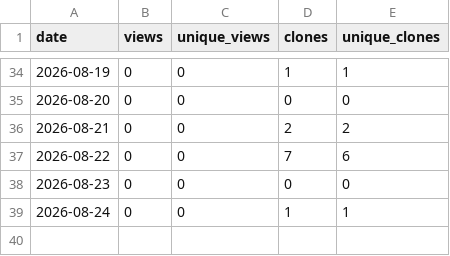
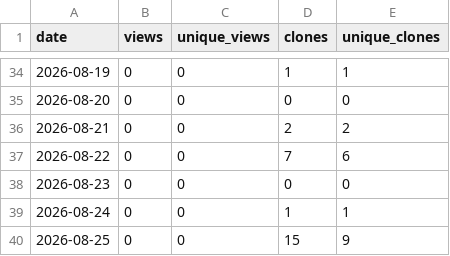
Before and after one commit to thabogabe/sa-fresh-produce-market-analysis, a CSV file: github_traffic_log.csv, drawn as a sheet; only a part is shown, gaps mark what is left out; the diff names each change by its address in the sheet, - before the commit and + after, or states it on an @@ line.

Commit message:
Log GitHub traffic through 2026-08-26

```diff
--- a/github_traffic_log.csv
+++ b/github_traffic_log.csv
+row 40: 2026-08-25 | 0 | 0 | 15 | 9
```
